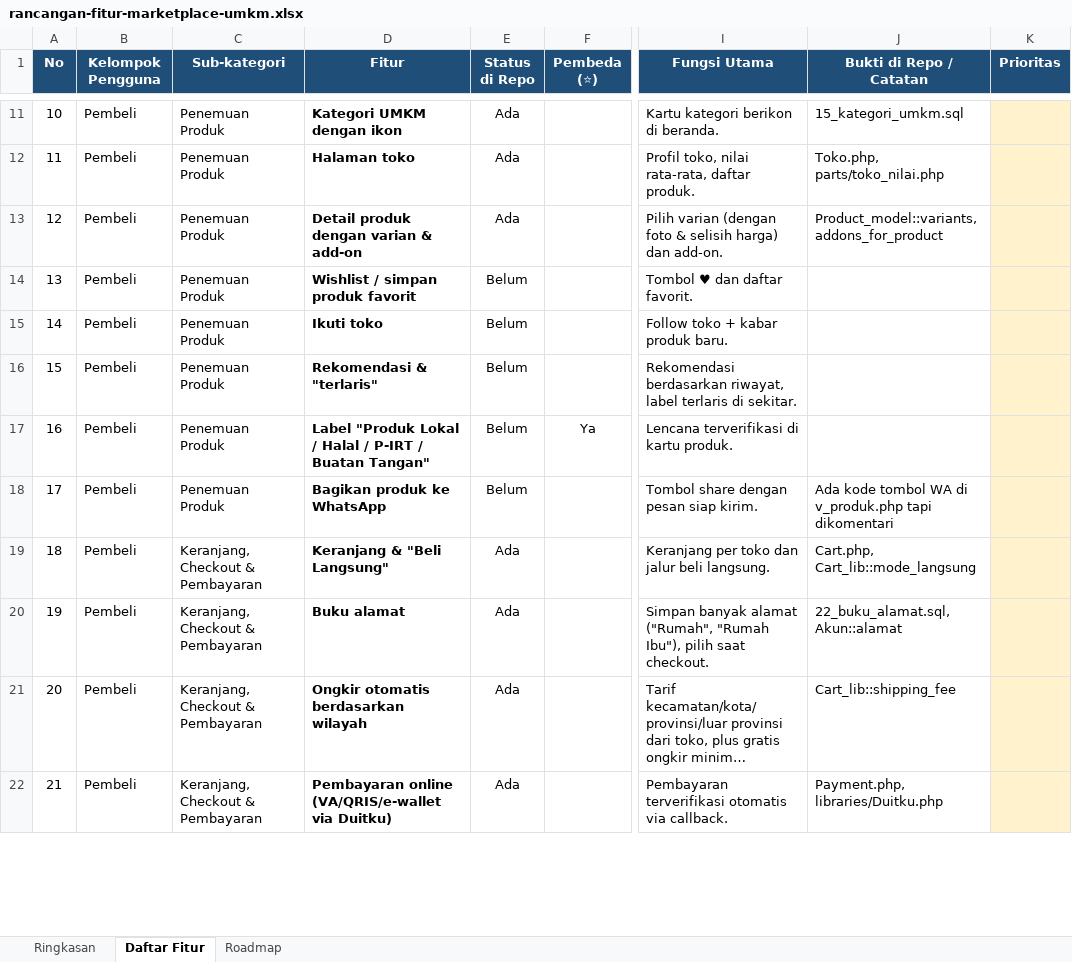
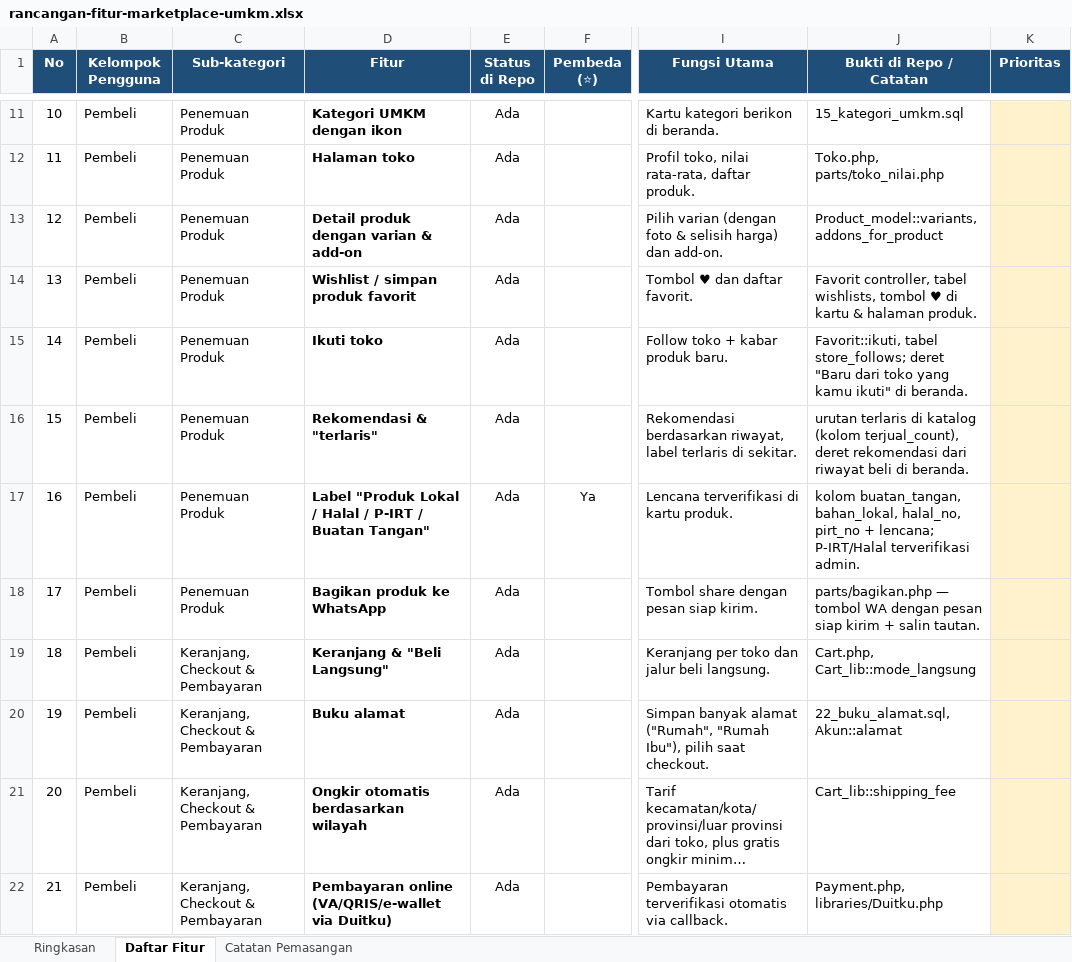
Before and after one commit to xaralien/myumkm, an Excel workbook: docs/rancangan-fitur-marketplace-umkm.xlsx, sheet Daftar Fitur, drawn as a sheet; only a part is shown, gaps mark what is left out; long unchanged cells end in …; values as stored, in another font and other column widths than the file's, no borders; charts and pictures and conditional formats not drawn; the diff covers the shown part only; the diff names each change by its address in the sheet, - before the commit and + after, or states it on an @@ line.

```diff
--- a/docs/rancangan-fitur-marketplace-umkm.xlsx (sheet Daftar Fitur)
+++ b/docs/rancangan-fitur-marketplace-umkm.xlsx (sheet Daftar Fitur)
-sheet tab: Roadmap
+sheet tab: Catatan Pemasangan
-E14:E18 (Status di Repo): Belum
+E14:E18 (Status di Repo): Ada
-J14 (Bukti di Repo / Catatan): (empty)
+J14 (Bukti di Repo / Catatan): Favorit controller, tabel wishlists, tombol ♥ di kartu & halaman produk.
-J15 (Bukti di Repo / Catatan): (empty)
+J15 (Bukti di Repo / Catatan): Favorit::ikuti, tabel store_follows; deret "Baru dari toko yang kamu ikuti" di beranda.
-J16 (Bukti di Repo / Catatan): (empty)
+J16 (Bukti di Repo / Catatan): urutan terlaris di katalog (kolom terjual_count), deret rekomendasi dari riwayat beli di beranda.
-J17 (Bukti di Repo / Catatan): (empty)
+J17 (Bukti di Repo / Catatan): kolom buatan_tangan, bahan_lokal, halal_no, pirt_no + lencana; P-IRT/Halal terverifikasi admin.
-J18 (Bukti di Repo / Catatan): Ada kode tombol WA di v_produk.php tapi dikomentari
+J18 (Bukti di Repo / Catatan): parts/bagikan.php — tombol WA dengan pesan siap kirim + salin tautan.
```
Also changed, not shown: 2 removed rows, 78 edited cells and row numbers in column A elsewhere in this sheet, sheet Ringkasan, sheet Catatan Pemasangan, formulas that keep their value, 1 other file.
